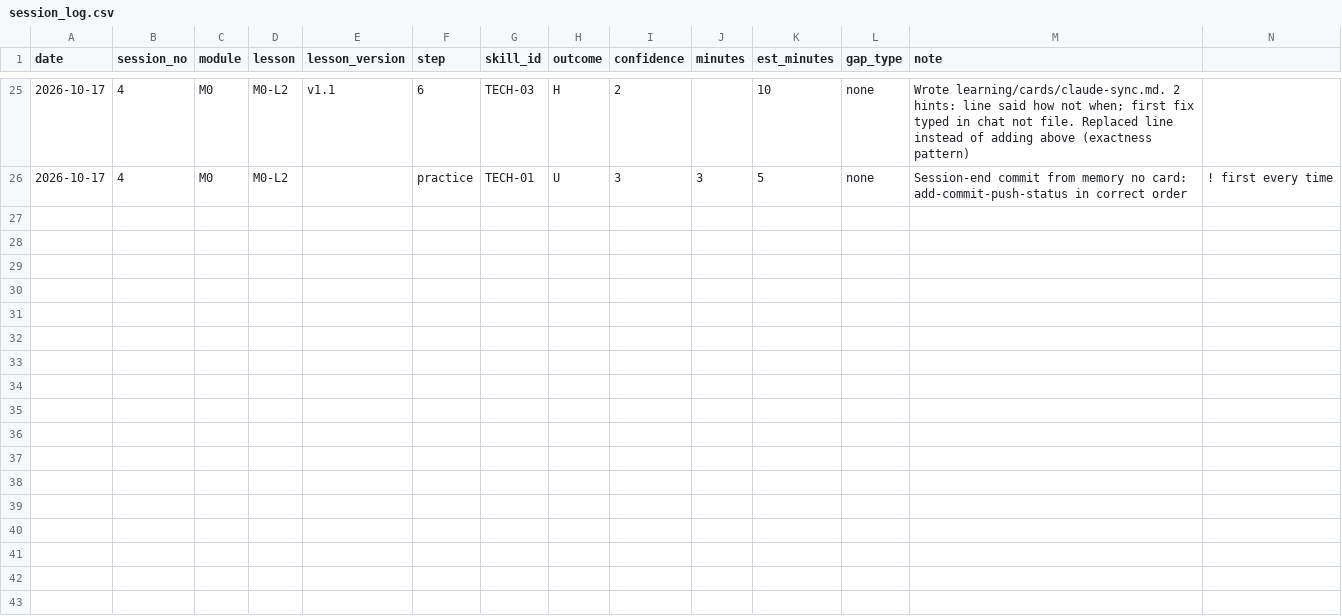
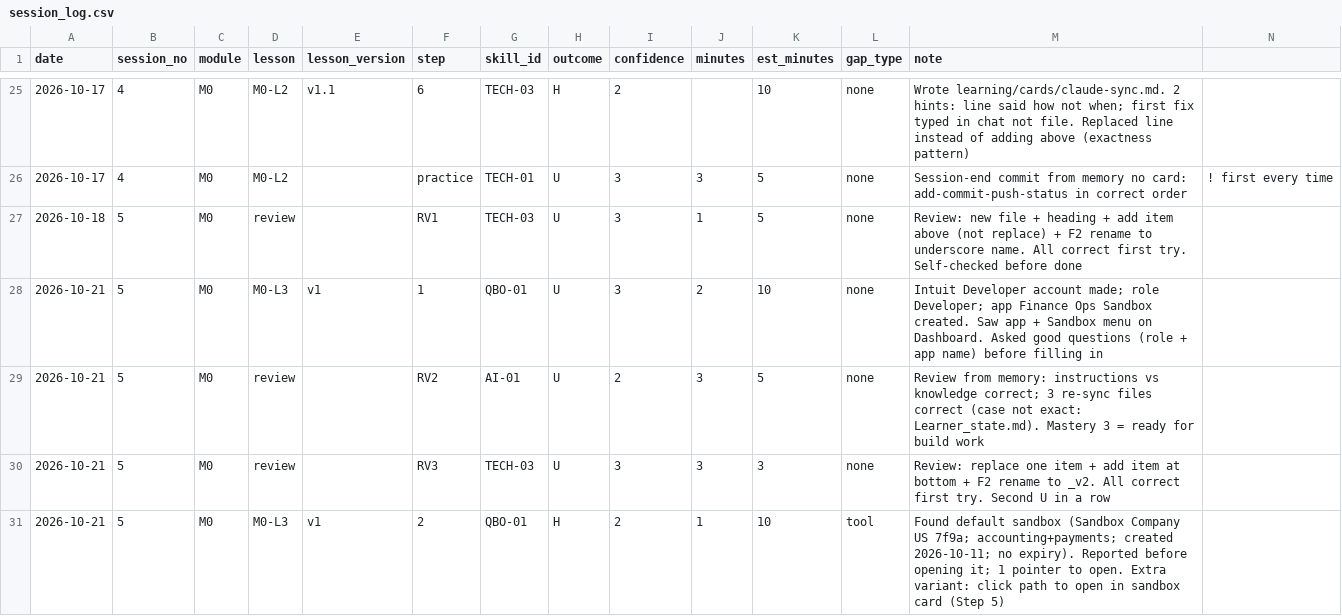
Before and after one commit to sinag-intelligence/finance-ops-build, a CSV file: data/session_log.csv, drawn as a sheet; only a part is shown, gaps mark what is left out; rows hold the shown columns only; the diff covers the shown part only; the diff names each change by its address in the sheet, - before the commit and + after, or states it on an @@ line.

Commit message:
Session 5 2026-10-26

```diff
--- a/data/session_log.csv
+++ b/data/session_log.csv
+row 27: 2026-10-18 | 5 | M0 | review |  | RV1 | TECH-03 | U | 3 | 1 | 5 | none | Review: new file + heading + add item above (not replace) + F2 rename to underscore name. All correct first try. Self-checked before done
+row 28: 2026-10-21 | 5 | M0 | M0-L3 | v1 | 1 | QBO-01 | U | 3 | 2 | 10 | none | Intuit Developer account made; role Developer; app Finance Ops Sandbox created. Saw app + Sandbox menu on Dashboard. Asked good questions (role + app name) before filling in
+row 29: 2026-10-21 | 5 | M0 | review |  | RV2 | AI-01 | U | 2 | 3 | 5 | none | Review from memory: instructions vs knowledge correct; 3 re-sync files correct (case not exact: Learner_state.md). Mastery 3 = ready for build work
+row 30: 2026-10-21 | 5 | M0 | review |  | RV3 | TECH-03 | U | 3 | 3 | 3 | none | Review: replace one item + add item at bottom + F2 rename to _v2. All correct first try. Second U in a row
+row 31: 2026-10-21 | 5 | M0 | M0-L3 | v1 | 2 | QBO-01 | H | 2 | 1 | 10 | tool | Found default sandbox (Sandbox Company US 7f9a; accounting+payments; created 2026-10-11; no expiry). Reported before opening it; 1 pointer to open. Extra variant: click path to open in sandbox card (Step 5)
```
Also changed, not shown: 4 added rows elsewhere in this file, data/skill_map.csv, 6 other files.
